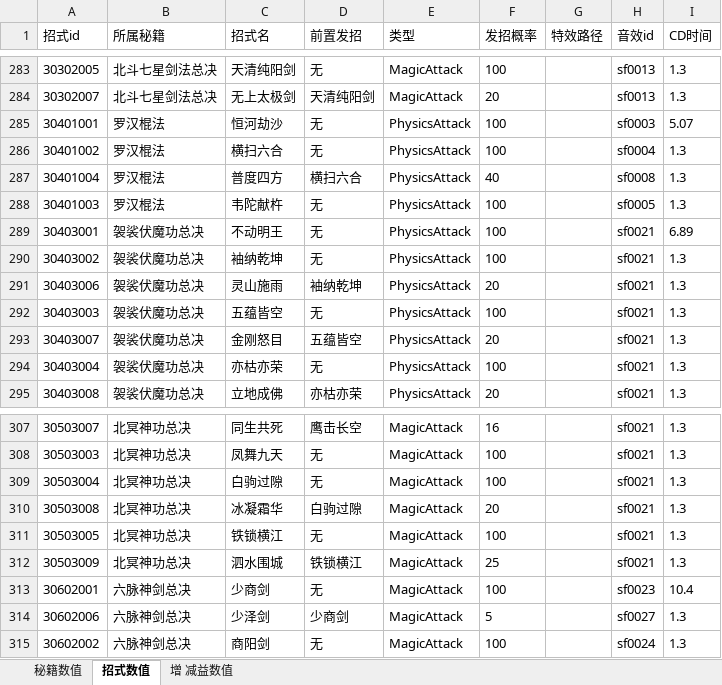
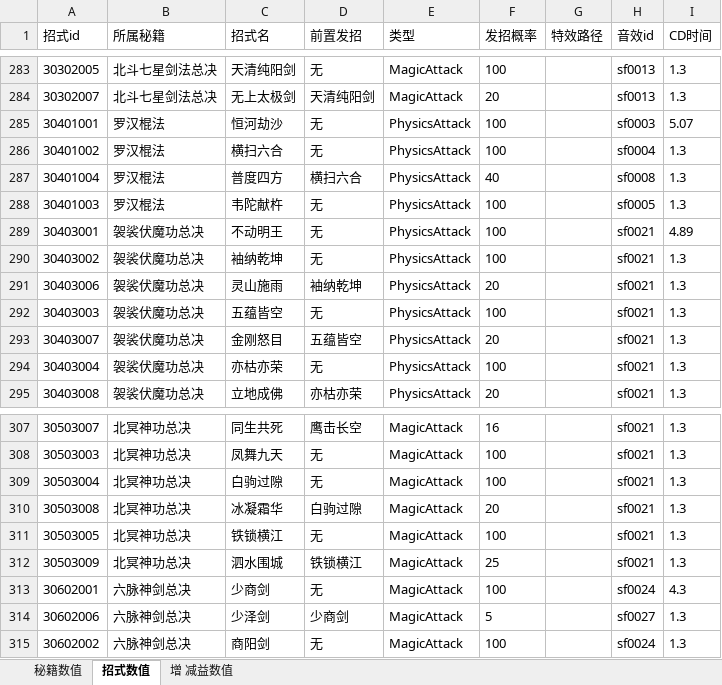
Before and after one commit to zhaoguo20002/MyWuXia, an Excel workbook: docs/秘籍数值.xlsx, sheet 招式数值, drawn as a sheet; only a part is shown, gaps mark what is left out; values as stored, in another font and other column widths than the file's, no borders; the diff names each change by its address in the sheet, - before the commit and + after, or states it on an @@ line.

```diff
--- a/docs/秘籍数值.xlsx (sheet 招式数值)
+++ b/docs/秘籍数值.xlsx (sheet 招式数值)
-I289 (CD时间): 6.89
+I289 (CD时间): 4.89
-H313 (音效id): sf0023
+H313 (音效id): sf0024
-I313 (CD时间): 10.4
+I313 (CD时间): 4.3
```
Also changed, not shown: sheet 增 减益数值, sheet 秘籍数值, 3 other files.
